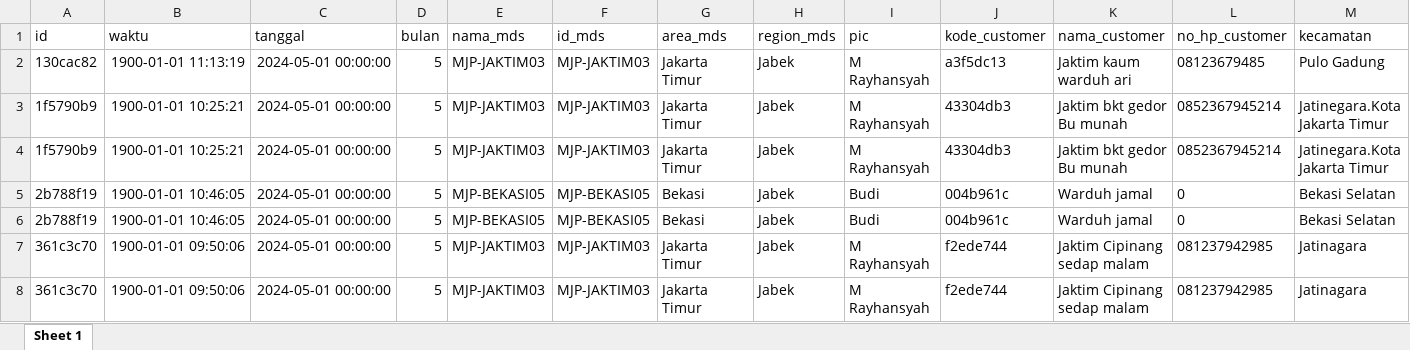
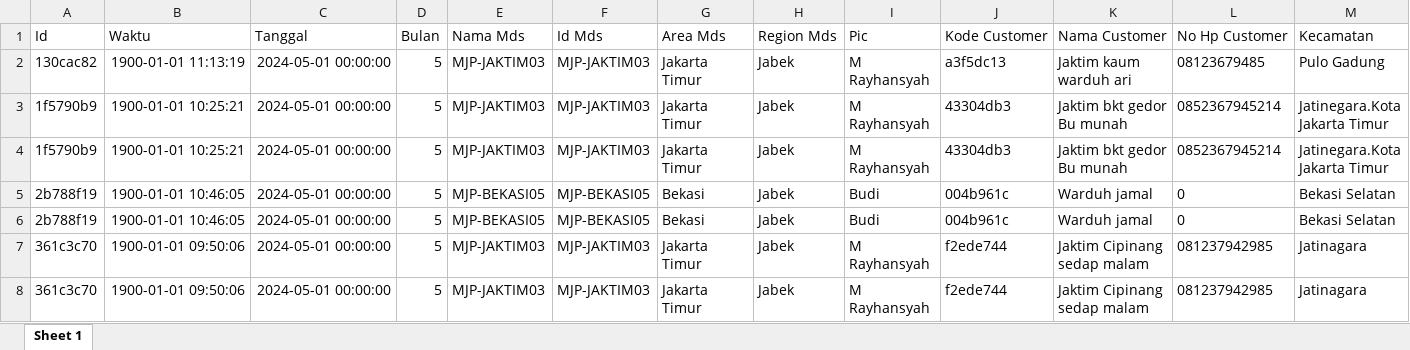
Before and after one commit to ikanx101/AppSheet-Sales, an Excel workbook: Versi revisi 2024 Perjuangan/av_sales_gabung_converted.xlsx, sheet Sheet 1, drawn as a sheet; only a part is shown; values as stored, in another font and other column widths than the file's, no borders; removed rows and columns are numbered as before the commit, all else as after; rows hold the shown columns only; the diff names each change by its address in the sheet, - before the commit and + after, or states it on an @@ line.

```diff
--- a/Versi revisi 2024 Perjuangan/av_sales_gabung_converted.xlsx (sheet Sheet 1)
+++ b/Versi revisi 2024 Perjuangan/av_sales_gabung_converted.xlsx (sheet Sheet 1)
-row 1: id | waktu | tanggal | bulan | nama_mds | id_mds | area_mds | region_mds | pic | kode_customer | nama_customer | no_hp_customer | kecamatan
+row 1: Id | Waktu | Tanggal | Bulan | Nama Mds | Id Mds | Area Mds | Region Mds | Pic | Kode Customer | Nama Customer | No Hp Customer | Kecamatan
```
Also changed, not shown: Versi revisi 2024 Perjuangan/av_converted.xlsx, Versi revisi 2024 Perjuangan/penjualan_converted.xlsx, 1 other file.
